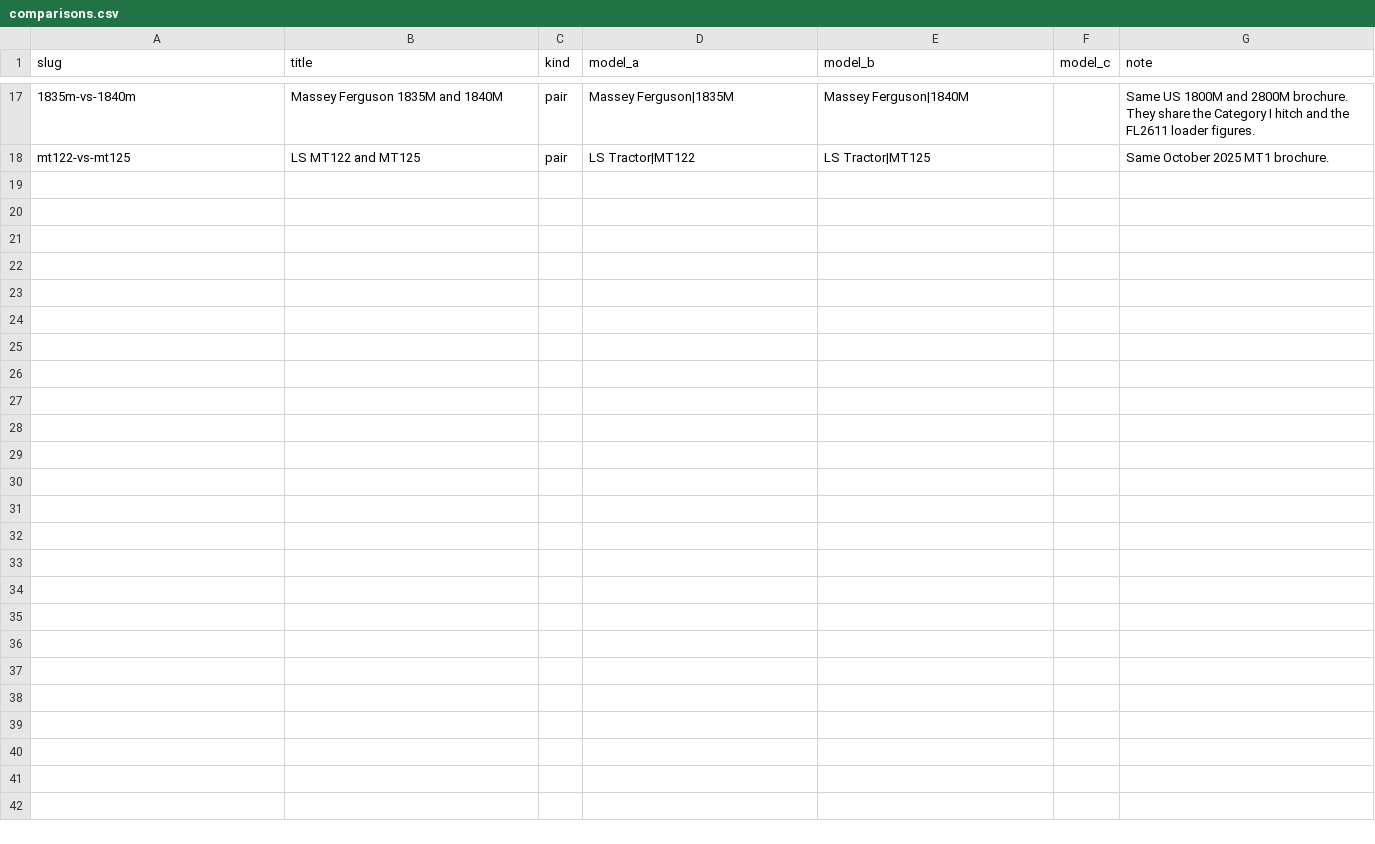
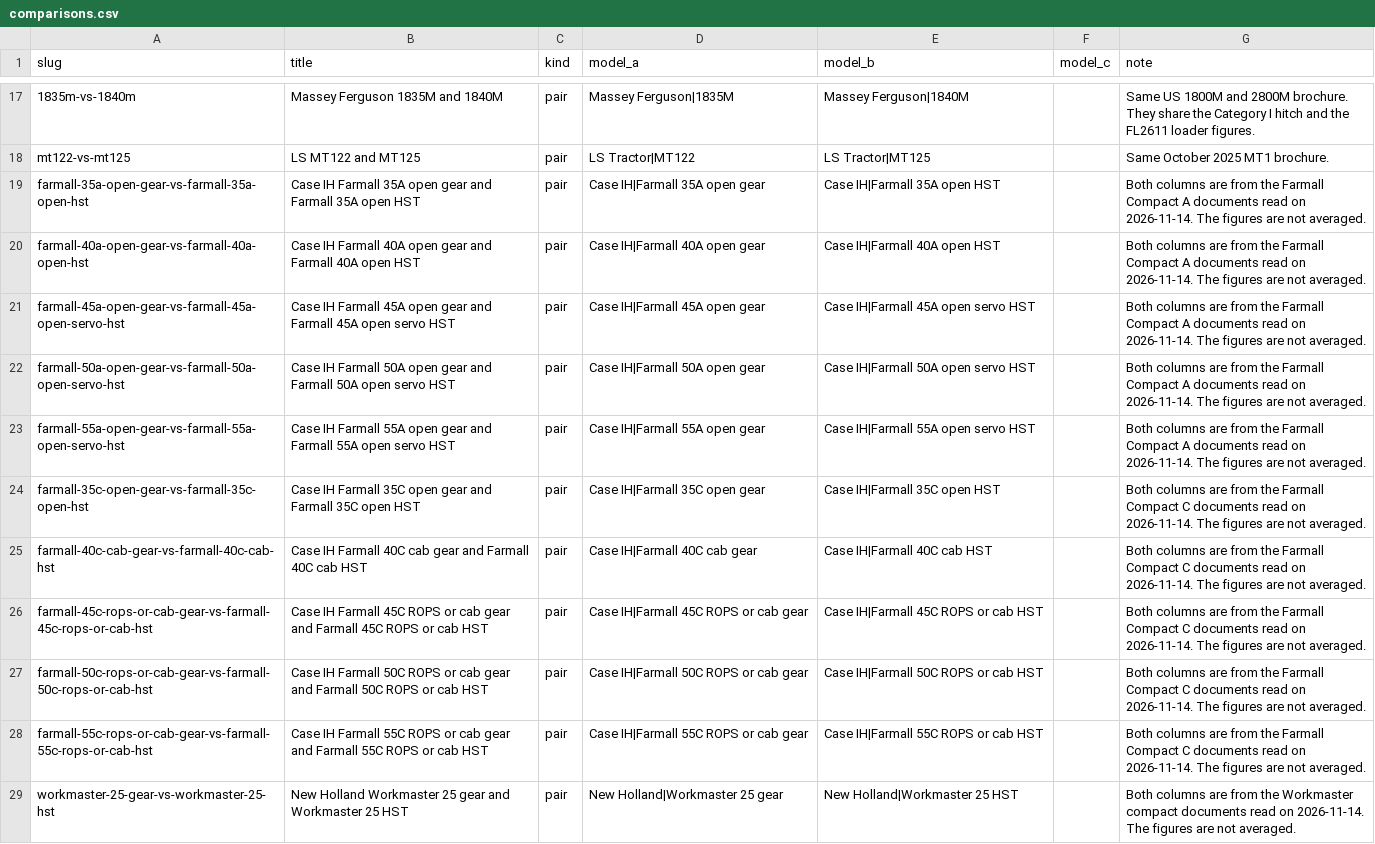
Before and after one commit to dovnud/implementfit, a CSV file: research/data/comparisons.csv, drawn as a sheet; only a part is shown, gaps mark what is left out; the diff covers the shown part only; the diff names each change by its address in the sheet, - before the commit and + after, or states it on an @@ line.

```diff
--- a/research/data/comparisons.csv
+++ b/research/data/comparisons.csv
+row 19: farmall-35a-open-gear-vs-farmall-35a-open-hst | Case IH Farmall 35A open gear and Farmall 35A open HST | pair | Case IH|Farmall 35A open gear | Case IH|Farmall 35A open HST |  | Both columns are from the Farmall Compact A documents read on 2026-11-14. The figures are not averaged.
+row 20: farmall-40a-open-gear-vs-farmall-40a-open-hst | Case IH Farmall 40A open gear and Farmall 40A open HST | pair | Case IH|Farmall 40A open gear | Case IH|Farmall 40A open HST |  | Both columns are from the Farmall Compact A documents read on 2026-11-14. The figures are not averaged.
+row 21: farmall-45a-open-gear-vs-farmall-45a-open-servo-hst | Case IH Farmall 45A open gear and Farmall 45A open servo HST | pair | Case IH|Farmall 45A open gear | Case IH|Farmall 45A open servo HST |  | Both columns are from the Farmall Compact A documents read on 2026-11-14. The figures are not averaged.
+row 22: farmall-50a-open-gear-vs-farmall-50a-open-servo-hst | Case IH Farmall 50A open gear and Farmall 50A open servo HST | pair | Case IH|Farmall 50A open gear | Case IH|Farmall 50A open servo HST |  | Both columns are from the Farmall Compact A documents read on 2026-11-14. The figures are not averaged.
+row 23: farmall-55a-open-gear-vs-farmall-55a-open-servo-hst | Case IH Farmall 55A open gear and Farmall 55A open servo HST | pair | Case IH|Farmall 55A open gear | Case IH|Farmall 55A open servo HST |  | Both columns are from the Farmall Compact A documents read on 2026-11-14. The figures are not averaged.
+row 24: farmall-35c-open-gear-vs-farmall-35c-open-hst | Case IH Farmall 35C open gear and Farmall 35C open HST | pair | Case IH|Farmall 35C open gear | Case IH|Farmall 35C open HST |  | Both columns are from the Farmall Compact C documents read on 2026-11-14. The figures are not averaged.
+row 25: farmall-40c-cab-gear-vs-farmall-40c-cab-hst | Case IH Farmall 40C cab gear and Farmall 40C cab HST | pair | Case IH|Farmall 40C cab gear | Case IH|Farmall 40C cab HST |  | Both columns are from the Farmall Compact C documents read on 2026-11-14. The figures are not averaged.
+row 26: farmall-45c-rops-or-cab-gear-vs-farmall-45c-rops-or-cab-hst | Case IH Farmall 45C ROPS or cab gear and Farmall 45C ROPS or cab HST | pair | Case IH|Farmall 45C ROPS or cab gear | Case IH|Farmall 45C ROPS or cab HST |  | Both columns are from the Farmall Compact C documents read on 2026-11-14. The figures are not averaged.
+row 27: farmall-50c-rops-or-cab-gear-vs-farmall-50c-rops-or-cab-hst | Case IH Farmall 50C ROPS or cab gear and Farmall 50C ROPS or cab HST | pair | Case IH|Farmall 50C ROPS or cab gear | Case IH|Farmall 50C ROPS or cab HST |  | Both columns are from the Farmall Compact C documents read on 2026-11-14. The figures are not averaged.
+row 28: farmall-55c-rops-or-cab-gear-vs-farmall-55c-rops-or-cab-hst | Case IH Farmall 55C ROPS or cab gear and Farmall 55C ROPS or cab HST | pair | Case IH|Farmall 55C ROPS or cab gear | Case IH|Farmall 55C ROPS or cab HST |  | Both columns are from the Farmall Compact C documents read on 2026-11-14. The figures are not averaged.
+row 29: workmaster-25-gear-vs-workmaster-25-hst | New Holland Workmaster 25 gear and Workmaster 25 HST | pair | New Holland|Workmaster 25 gear | New Holland|Workmaster 25 HST |  | Both columns are from the Workmaster compact documents read on 2026-11-14. The figures are not averaged.
```
Also changed, not shown: 10 added rows elsewhere in this file, 10 other files.
